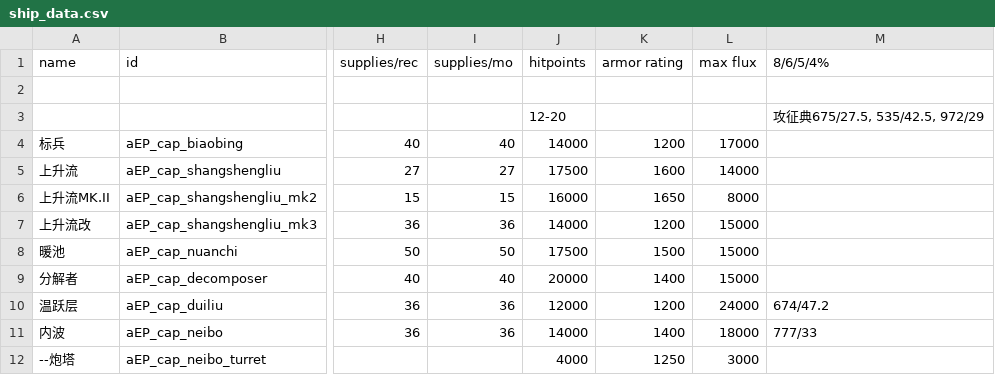
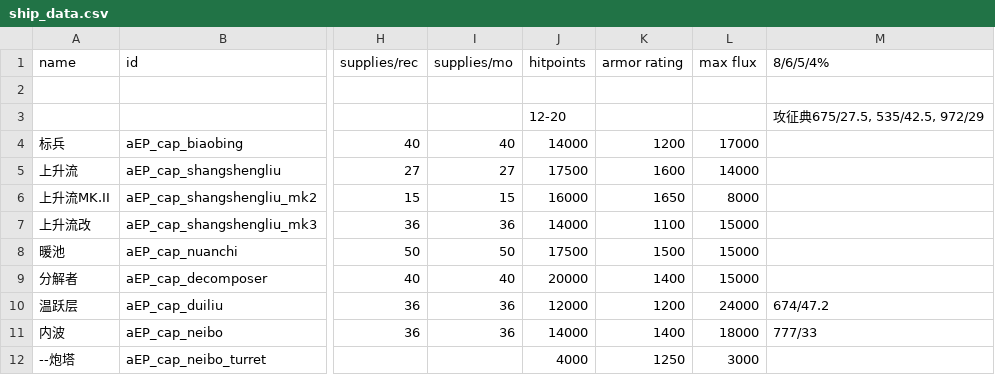
Before and after one commit to a111164i/FSF_MilitaryCompany, a CSV file: data/hulls/ship_data.csv, drawn as a sheet; only a part is shown, gaps mark what is left out; the diff names each change by its address in the sheet, - before the commit and + after, or states it on an @@ line.

```diff
--- a/data/hulls/ship_data.csv
+++ b/data/hulls/ship_data.csv
-K7 (armor rating): 1200
+K7 (armor rating): 1100
```
Also changed, not shown: data/weapons/weapon_data.csv, data/weapons/weapon_data_EN.csv, 1 other file.
